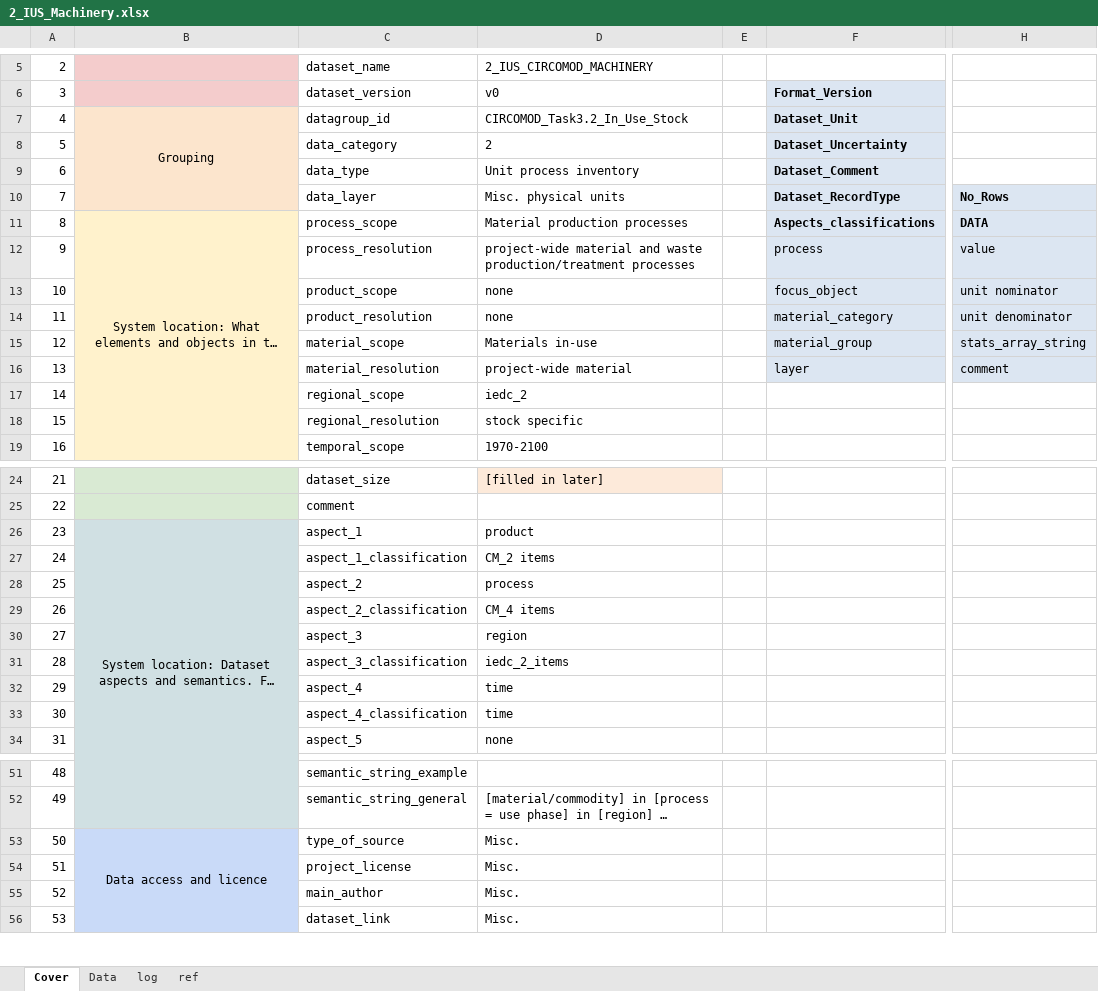
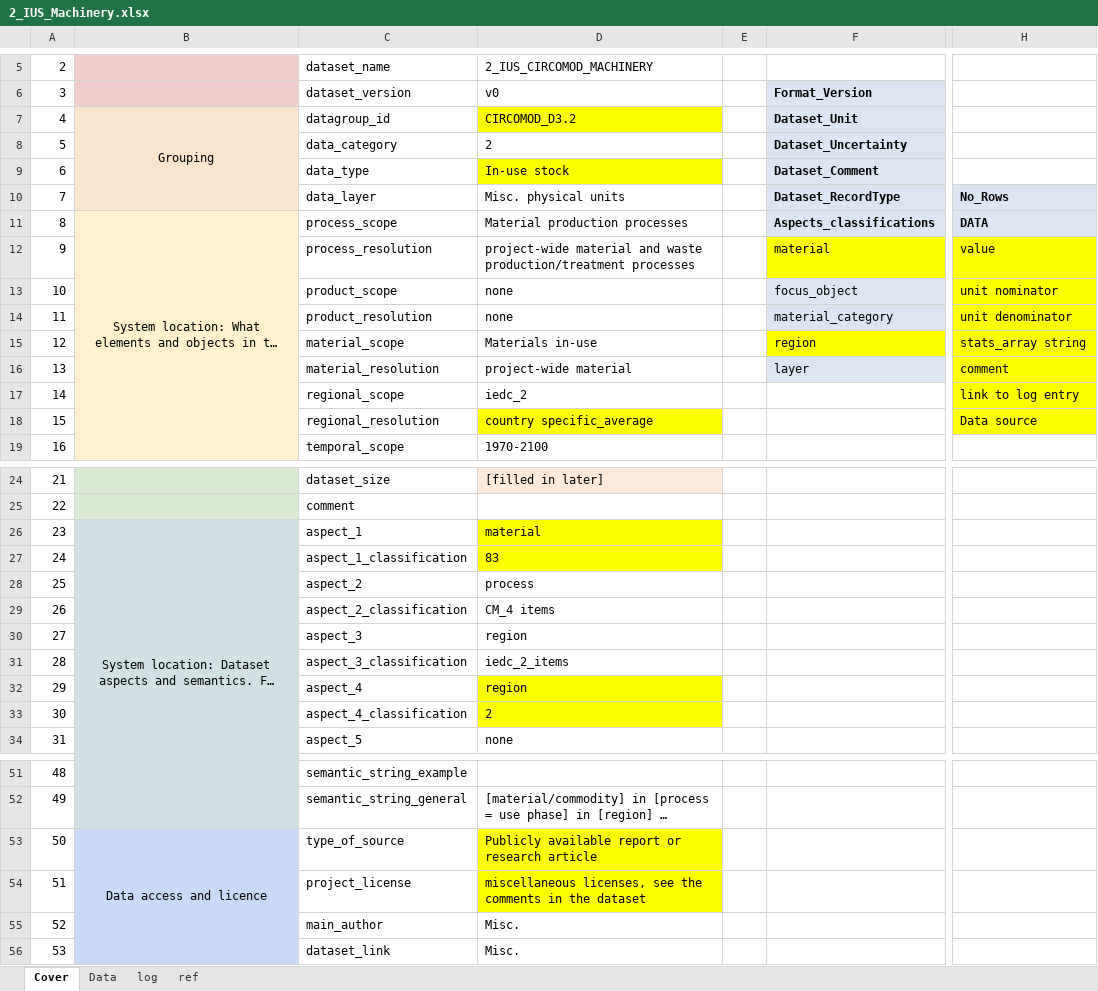
Before and after one commit to atasayn/IEF_Home, an Excel workbook: IEF_Home/UploadedFiles/2_IUS_Machinery.xlsx, sheet Cover, drawn as a sheet; only a part is shown, gaps mark what is left out; long unchanged cells end in …; values as stored, in another font and other column widths than the file's, no borders; the diff names each change by its address in the sheet, - before the commit and + after, or states it on an @@ line.

```diff
--- a/IEF_Home/UploadedFiles/2_IUS_Machinery.xlsx (sheet Cover)
+++ b/IEF_Home/UploadedFiles/2_IUS_Machinery.xlsx (sheet Cover)
-D7: CIRCOMOD_Task3.2_In_Use_Stock
+D7: CIRCOMOD_D3.2
-D7 fill: none
+D7 fill: #FFFF00
-D9: Unit process inventory
+D9: In-use stock
-D9 fill: none
+D9 fill: #FFFF00
-F12: process
+F12: material
-F12 fill: #DCE6F2
+F12 fill: #FFFF00
-H12:H16 fill: #DCE6F2
+H12:H16 fill: #FFFF00
-F15: material_group
+F15: region
-F15 fill: #DCE6F2
+F15 fill: #FFFF00
-H15: stats_array_string
+H15: stats_array string
-H17: (empty)
+H17: link to log entry
-H17:H18 fill: none
+H17:H18 fill: #FFFF00
-D18: stock specific
+D18: country specific_average
-D18 fill: none
+D18 fill: #FFFF00
-H18: (empty)
+H18: Data source
-D26: product
+D26: material
-D26:D27 fill: none
+D26:D27 fill: #FFFF00
-D27: CM_2 items
+D27: 83
-D32: time
+D32: region
-D32:D33 fill: none
+D32:D33 fill: #FFFF00
-D33: time
+D33: 2
-D53: Misc.
+D53: Publicly available report or research article
-D53:D54 fill: none
+D53:D54 fill: #FFFF00
-D54: Misc.
+D54: miscellaneous licenses, see the comments in the dataset
```
Also changed, not shown: sheet Data, IEF_Home/UploadedFiles/2_IUS_Electricity.xlsx, IEF_Home/UploadedFiles/D42_04_RM_ReMeasure_electricity_v1.xlsx, 13 other files.
